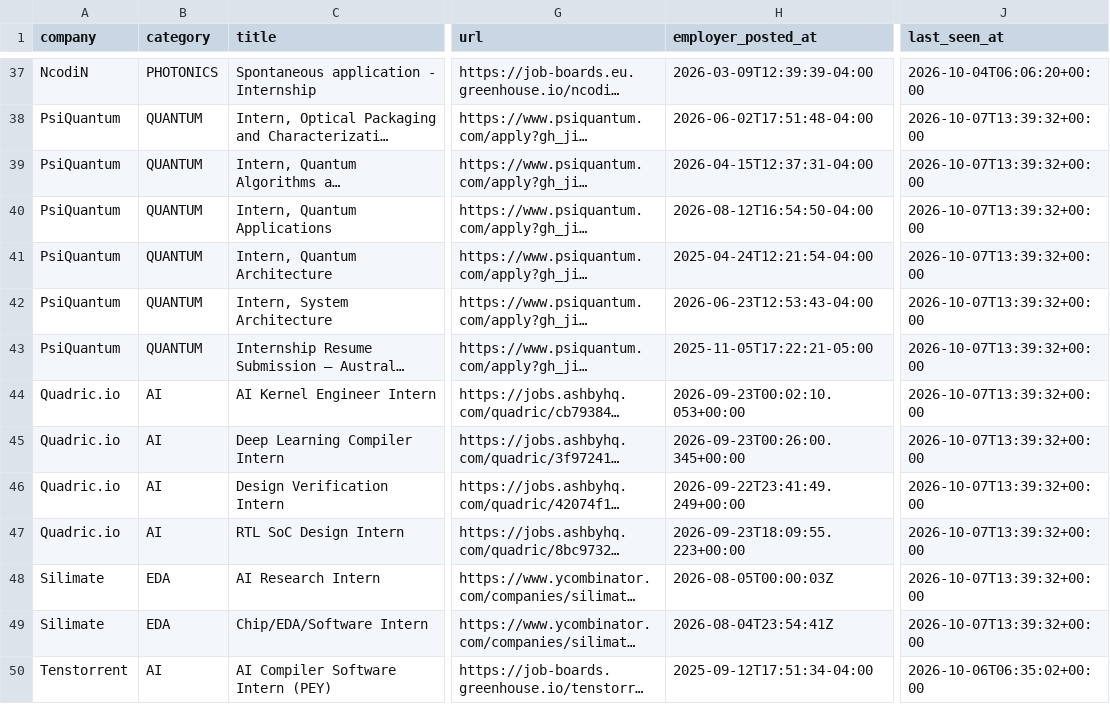
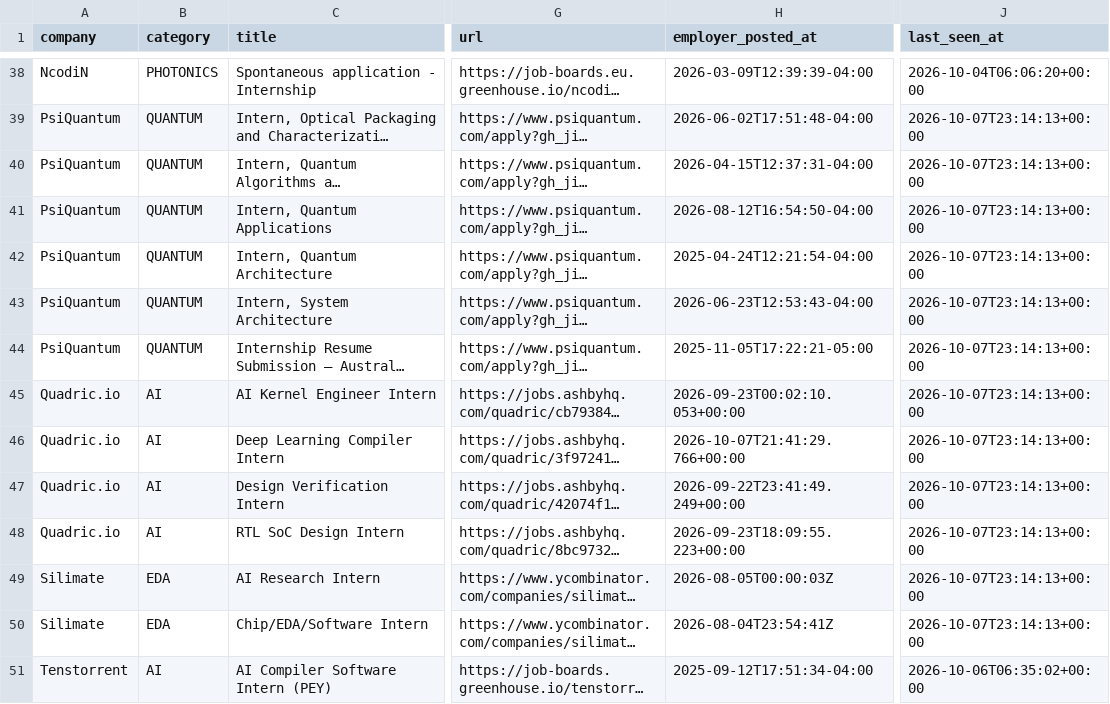
Before and after one commit to sarva12/Semiconductor-Startup-Internships-2027, a CSV file: data/internships.csv, drawn as a sheet; only a part is shown, gaps mark what is left out; long unchanged cells end in …; addresses are those after the commit; the diff covers the shown part only; the diff names each change by its address in the sheet, - before the commit and + after, or states it on an @@ line.

```diff
--- a/data/internships.csv
+++ b/data/internships.csv
-J39:J50 (last_seen_at): 2026-10-07T13:39:32+00:00
+J39:J50 (last_seen_at): 2026-10-07T23:14:13+00:00
-H46 (employer_posted_at): 2026-09-23T00:26:00.345+00:00
+H46 (employer_posted_at): 2026-10-07T21:41:29.766+00:00
```
Also changed, not shown: 1 added row and 37 edited cells elsewhere in this file, 10 other files.
